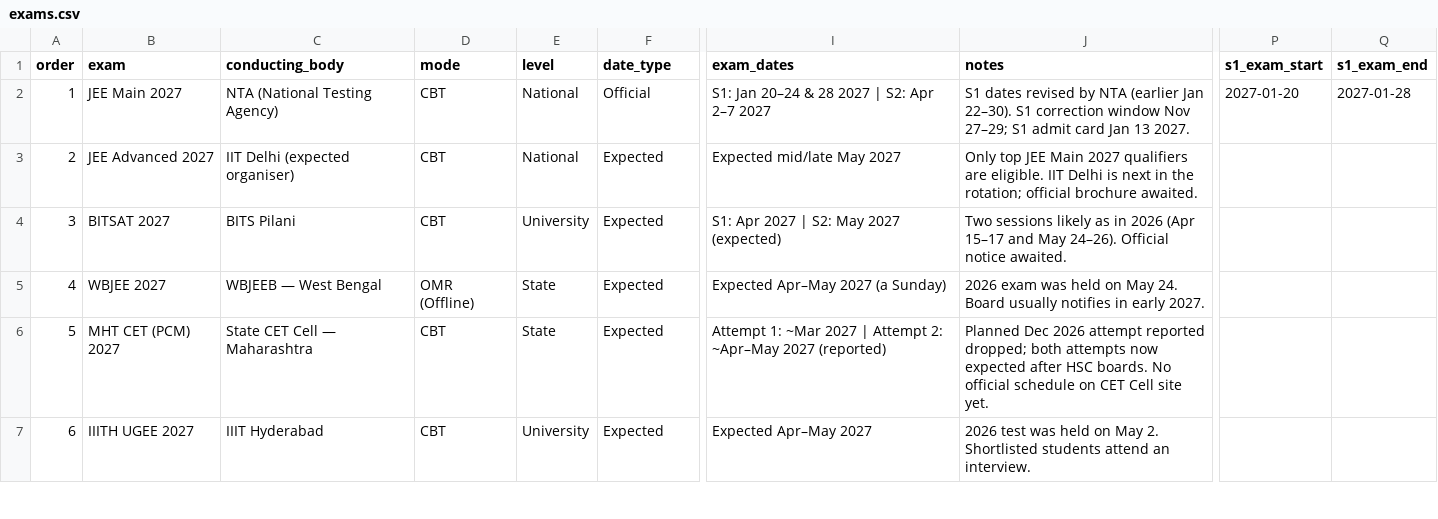
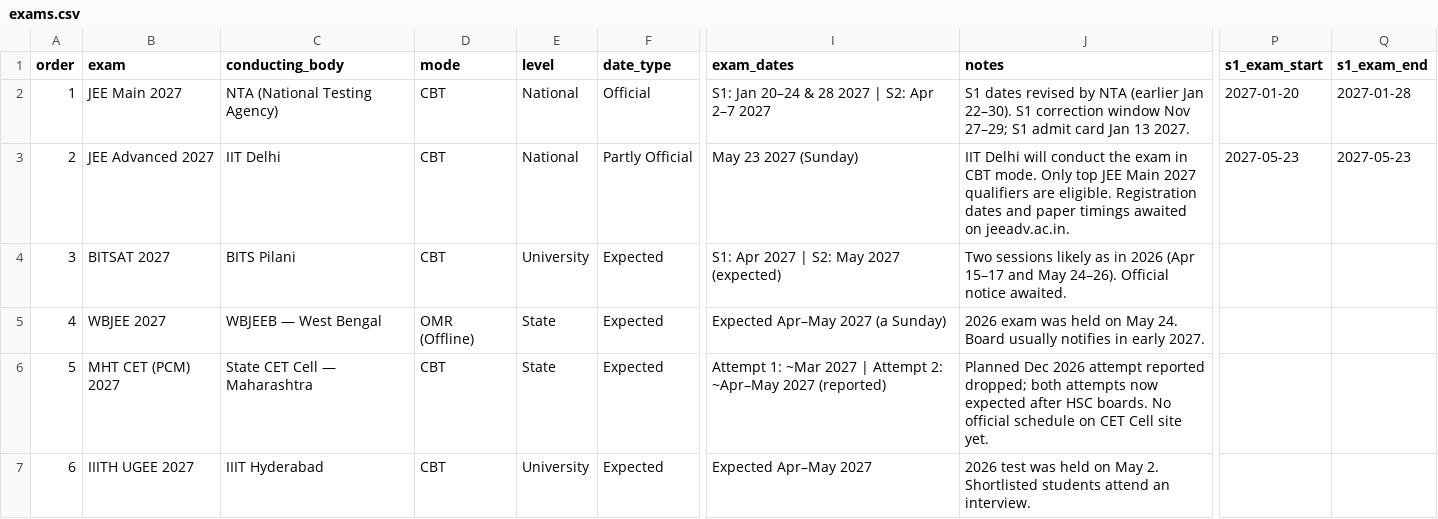
Before and after one commit to competishunresult-creator/competishun-exam-calendar-2026-27, a CSV file: exams.csv, drawn as a sheet; only a part is shown, gaps mark what is left out; the diff names each change by its address in the sheet, - before the commit and + after, or states it on an @@ line.

```diff
--- a/exams.csv
+++ b/exams.csv
-C3 (conducting_body): IIT Delhi (expected organiser)
+C3 (conducting_body): IIT Delhi
-F3 (date_type): Expected
+F3 (date_type): Partly Official
-I3 (exam_dates): Expected mid/late May 2027
+I3 (exam_dates): May 23 2027 (Sunday)
-J3 (notes): Only top JEE Main 2027 qualifiers are eligible. IIT Delhi is next in the rotation; official brochure awaited.
+J3 (notes): IIT Delhi will conduct the exam in CBT mode. Only top JEE Main 2027 qualifiers are eligible. Registration dates and paper timings awaited on jeeadv.ac.in.
-P3 (s1_exam_start): (empty)
+P3 (s1_exam_start): 2027-05-23
-Q3 (s1_exam_end): (empty)
+Q3 (s1_exam_end): 2027-05-23
```
Also changed, not shown: 1 other file.
